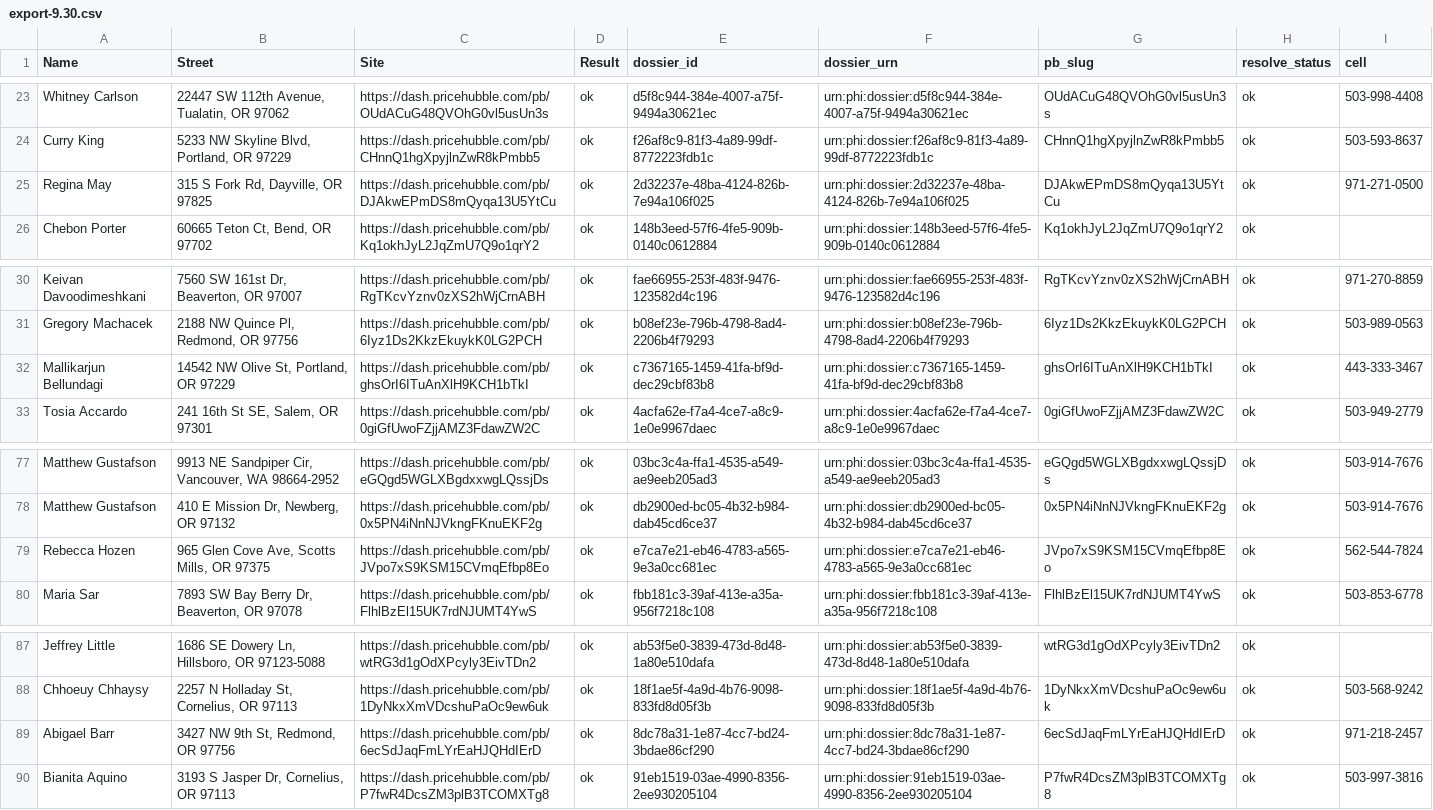
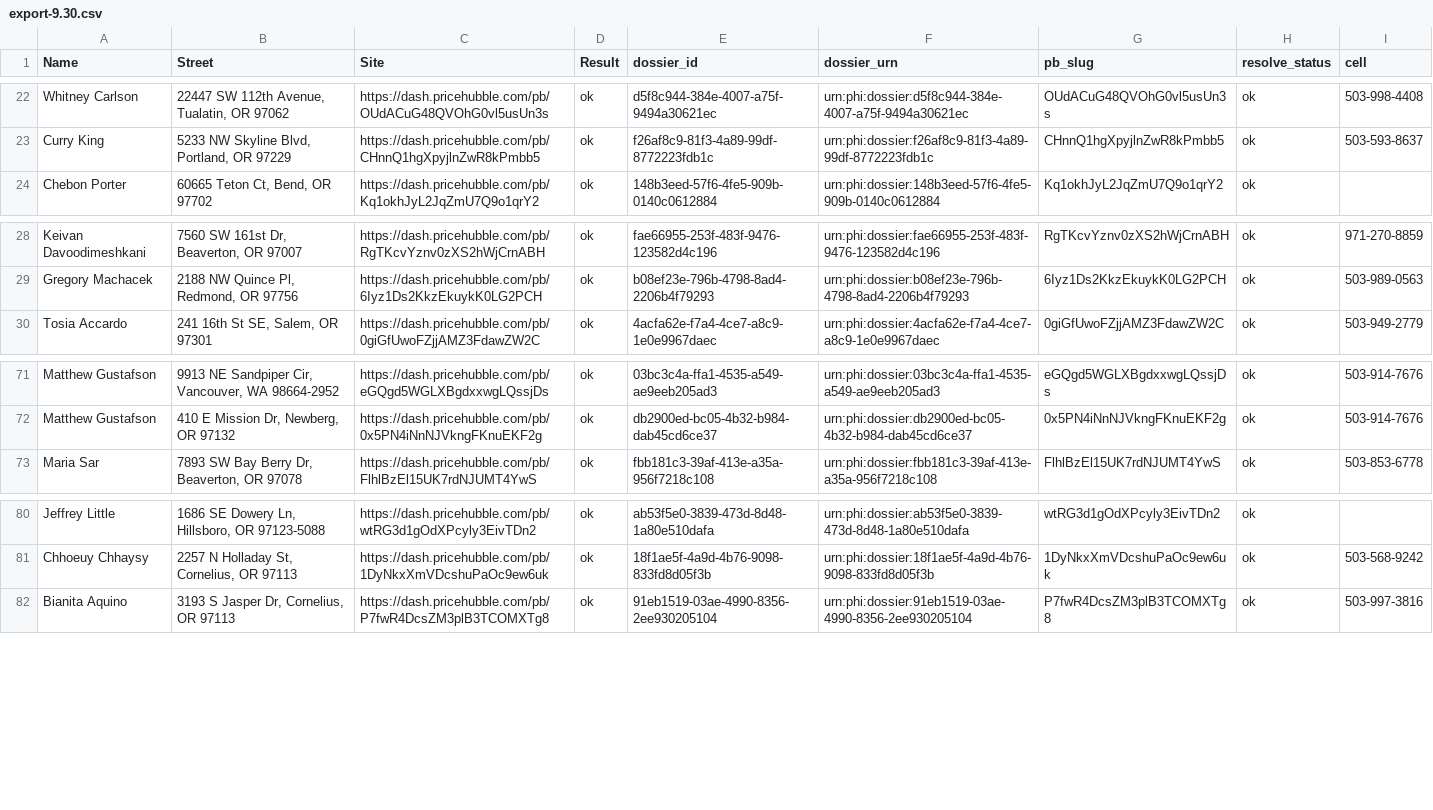
Before and after one commit to jdgray/scripts, a CSV file: pricehubble/data/export-9.30.csv, drawn as a sheet; only a part is shown, gaps mark what is left out; the diff covers the shown part only; the diff names each change by its address in the sheet, - before the commit and + after, or states it on an @@ line.

```diff
--- a/pricehubble/data/export-9.30.csv
+++ b/pricehubble/data/export-9.30.csv
-row 25: Regina May | 315 S Fork Rd, Dayville, OR 97825 | https://dash.pricehubble.com/pb/DJAkwEPmDS8mQyqa13U5YtCu | ok | 2d32237e-48ba-4124-826b-7e94a106f025 | urn:phi:dossier:2d32237e-48ba-4124-826b-7e94a106f025 | DJAkwEPmDS8mQyqa13U5YtCu | ok | 971-271-0500
-row 32: Mallikarjun Bellundagi | 14542 NW Olive St, Portland, OR 97229 | https://dash.pricehubble.com/pb/ghsOrI6ITuAnXlH9KCH1bTkI | ok | c7367165-1459-41fa-bf9d-dec29cbf83b8 | urn:phi:dossier:c7367165-1459-41fa-bf9d-dec29cbf83b8 | ghsOrI6ITuAnXlH9KCH1bTkI | ok | 443-333-3467
-row 79: Rebecca Hozen | 965 Glen Cove Ave, Scotts Mills, OR 97375 | https://dash.pricehubble.com/pb/JVpo7xS9KSM15CVmqEfbp8Eo | ok | e7ca7e21-eb46-4783-a565-9e3a0cc681ec | urn:phi:dossier:e7ca7e21-eb46-4783-a565-9e3a0cc681ec | JVpo7xS9KSM15CVmqEfbp8Eo | ok | 562-544-7824
-row 89: Abigael Barr | 3427 NW 9th St, Redmond, OR 97756 | https://dash.pricehubble.com/pb/6ecSdJaqFmLYrEaHJQHdIErD | ok | 8dc78a31-1e87-4cc7-bd24-3bdae86cf290 | urn:phi:dossier:8dc78a31-1e87-4cc7-bd24-3bdae86cf290 | 6ecSdJaqFmLYrEaHJQHdIErD | ok | 971-218-2457
```
Also changed, not shown: 7 removed rows elsewhere in this file.
